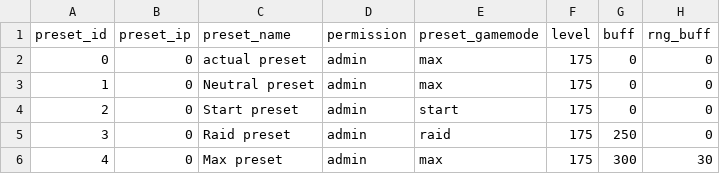
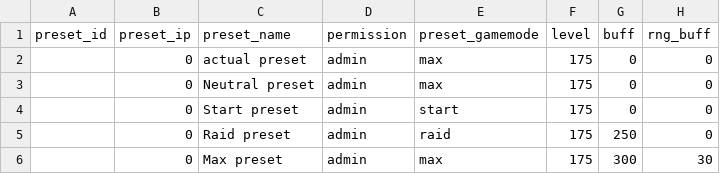
Before and after one commit to JomeiYouma/All_Star_Tower_Rater-version-3, a CSV file: assets/csv_db/presets.csv, drawn as a sheet; only a part is shown; the diff names each change by its address in the sheet, - before the commit and + after, or states it on an @@ line.

```diff
--- a/assets/csv_db/presets.csv
+++ b/assets/csv_db/presets.csv
-A2 (preset_id): 0
+A2 (preset_id): (empty)
-A3 (preset_id): 1
+A3 (preset_id): (empty)
-A4 (preset_id): 2
+A4 (preset_id): (empty)
-A5 (preset_id): 3
+A5 (preset_id): (empty)
-A6 (preset_id): 4
+A6 (preset_id): (empty)
```
Also changed, not shown: assets/csv_db/glossary.csv, 19 other files.
